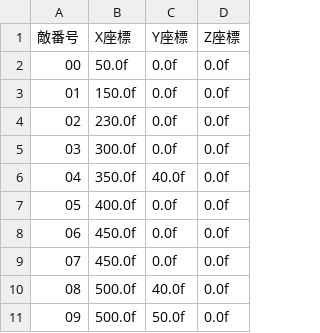
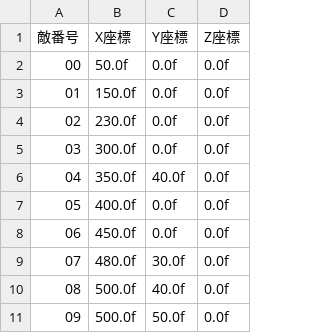
Before and after one commit to renka1225/MyGame, a CSV file: RunGame/data/file/enemy.csv, drawn as a sheet; the diff names each change by its address in the sheet, - before the commit and + after, or states it on an @@ line.

```diff
--- a/RunGame/data/file/enemy.csv
+++ b/RunGame/data/file/enemy.csv
-B9 (X座標): 450.0f
+B9 (X座標): 480.0f
-C9 (Y座標): 0.0f
+C9 (Y座標): 30.0f
```
Also changed, not shown: 17 other files.
